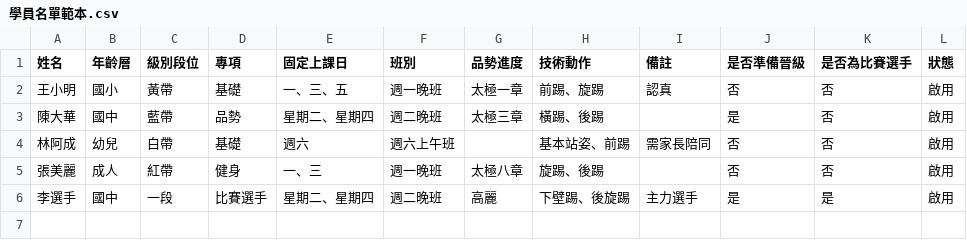
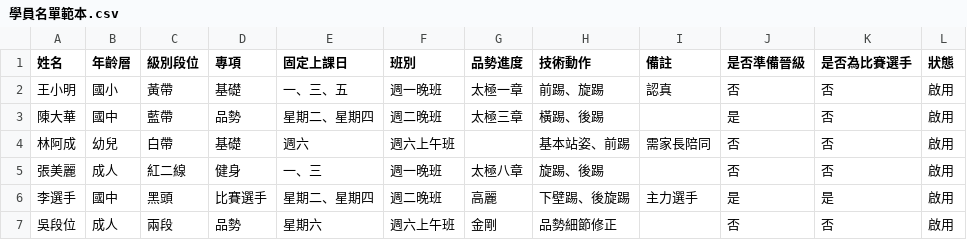
Before and after one commit to shark7763-del/teampro-coach-coplanning, a CSV file: 學員名單範本.csv, drawn as a sheet.

```diff
--- a/學員名單範本.csv
+++ b/學員名單範本.csv
@@ -4,3 +4,4 @@
 林阿成,幼兒,白帶,基礎,週六,週六上午班,,基本站姿、前踢,需家長陪同,否,否,啟用
-張美麗,成人,紅帶,健身,一、三,週一晚班,太極八章,旋踢、後踢,,否,否,啟用
-李選手,國中,一段,比賽選手,星期二、星期四,週二晚班,高麗,下壁踢、後旋踢,主力選手,是,是,啟用
+張美麗,成人,紅二線,健身,一、三,週一晚班,太極八章,旋踢、後踢,,否,否,啟用
+李選手,國中,黑頭,比賽選手,星期二、星期四,週二晚班,高麗,下壁踢、後旋踢,主力選手,是,是,啟用
+吳段位,成人,兩段,品勢,星期六,週六上午班,金剛,品勢細節修正,,否,否,啟用
```
Also changed, not shown: 4 other files.
